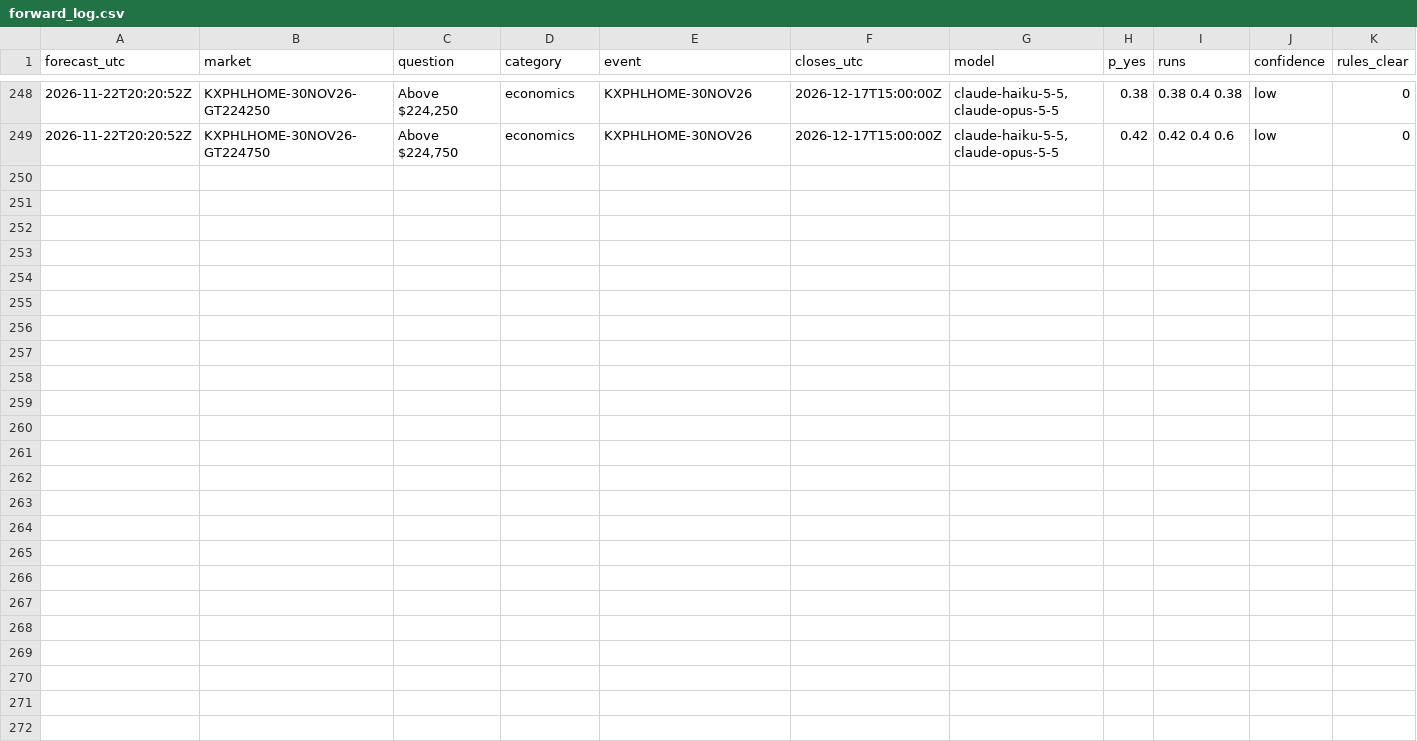
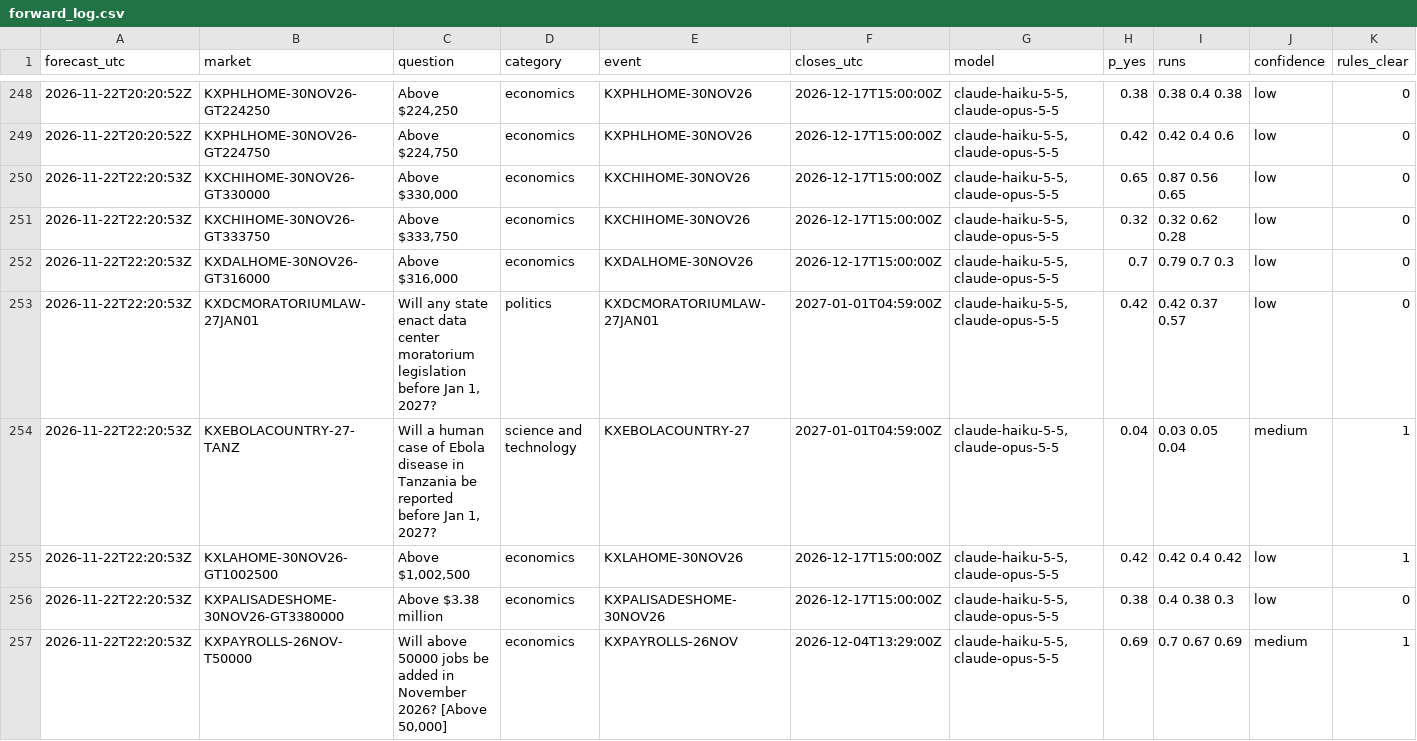
Before and after one commit to NoMansion/PredictionMarketTrader, a CSV file: reports/forward_log.csv, drawn as a sheet; only a part is shown, gaps mark what is left out; rows hold the shown columns only; the diff names each change by its address in the sheet, - before the commit and + after, or states it on an @@ line.

```diff
--- a/reports/forward_log.csv
+++ b/reports/forward_log.csv
+row 250: 2026-11-22T22:20:53Z | KXCHIHOME-30NOV26-GT330000 | Above $330,000 | economics | KXCHIHOME-30NOV26 | 2026-12-17T15:00:00Z | claude-haiku-5-5,claude-opus-5-5 | 0.65 | 0.87 0.56 0.65 | low | 0
+row 251: 2026-11-22T22:20:53Z | KXCHIHOME-30NOV26-GT333750 | Above $333,750 | economics | KXCHIHOME-30NOV26 | 2026-12-17T15:00:00Z | claude-haiku-5-5,claude-opus-5-5 | 0.32 | 0.32 0.62 0.28 | low | 0
+row 252: 2026-11-22T22:20:53Z | KXDALHOME-30NOV26-GT316000 | Above $316,000 | economics | KXDALHOME-30NOV26 | 2026-12-17T15:00:00Z | claude-haiku-5-5,claude-opus-5-5 | 0.7 | 0.79 0.7 0.3 | low | 0
+row 253: 2026-11-22T22:20:53Z | KXDCMORATORIUMLAW-27JAN01 | Will any state enact data center moratorium legislation before Jan 1, 2027? | politics | KXDCMORATORIUMLAW-27JAN01 | 2027-01-01T04:59:00Z | claude-haiku-5-5,claude-opus-5-5 | 0.42 | 0.42 0.37 0.57 | low | 0
+row 254: 2026-11-22T22:20:53Z | KXEBOLACOUNTRY-27-TANZ | Will a human case of Ebola disease in Tanzania be reported before Jan 1, 2027? | science and technology | KXEBOLACOUNTRY-27 | 2027-01-01T04:59:00Z | claude-haiku-5-5,claude-opus-5-5 | 0.04 | 0.03 0.05 0.04 | medium | 1
+row 255: 2026-11-22T22:20:53Z | KXLAHOME-30NOV26-GT1002500 | Above $1,002,500 | economics | KXLAHOME-30NOV26 | 2026-12-17T15:00:00Z | claude-haiku-5-5,claude-opus-5-5 | 0.42 | 0.42 0.4 0.42 | low | 1
+row 256: 2026-11-22T22:20:53Z | KXPALISADESHOME-30NOV26-GT3380000 | Above $3.38 million | economics | KXPALISADESHOME-30NOV26 | 2026-12-17T15:00:00Z | claude-haiku-5-5,claude-opus-5-5 | 0.38 | 0.4 0.38 0.3 | low | 0
+row 257: 2026-11-22T22:20:53Z | KXPAYROLLS-26NOV-T50000 | Will above 50000 jobs be added in November 2026? [Above 50,000] | economics | KXPAYROLLS-26NOV | 2026-12-04T13:29:00Z | claude-haiku-5-5,claude-opus-5-5 | 0.69 | 0.7 0.67 0.69 | medium | 1
```
Also changed, not shown: 2 other files.
